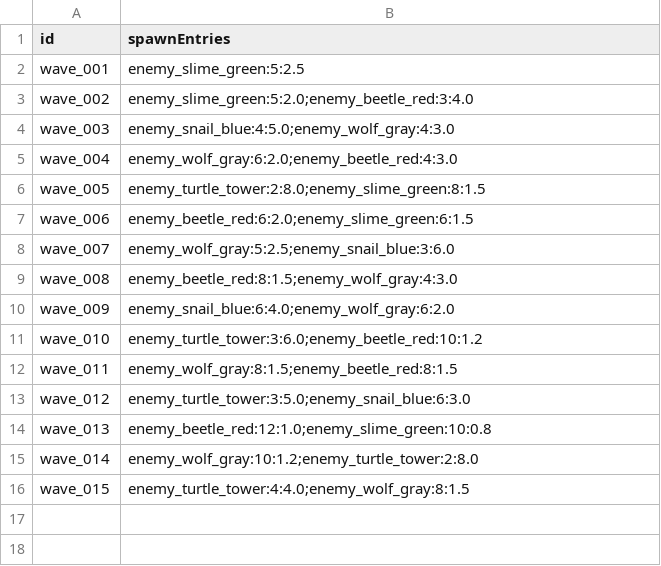
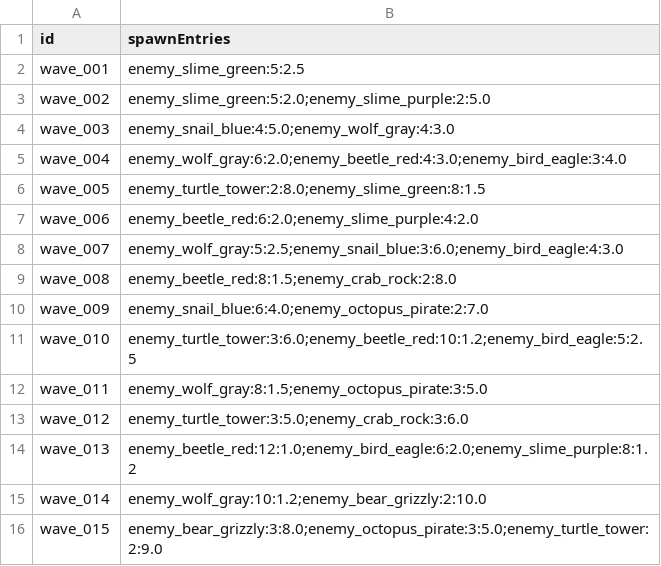
Before and after one commit to Jeonhyeongwoo1/fd_defense_client, a CSV file: Assets/Game/03.Resources/Data/Sheets/WaveData.csv, drawn as a sheet.

```diff
--- a/Assets/Game/03.Resources/Data/Sheets/WaveData.csv
+++ b/Assets/Game/03.Resources/Data/Sheets/WaveData.csv
@@ -2,15 +2,15 @@ id,spawnEntries
 wave_001,enemy_slime_green:5:2.5
-wave_002,enemy_slime_green:5:2.0;enemy_beetle_red:3:4.0
+wave_002,enemy_slime_green:5:2.0;enemy_slime_purple:2:5.0
 wave_003,enemy_snail_blue:4:5.0;enemy_wolf_gray:4:3.0
-wave_004,enemy_wolf_gray:6:2.0;enemy_beetle_red:4:3.0
+wave_004,enemy_wolf_gray:6:2.0;enemy_beetle_red:4:3.0;enemy_bird_eagle:3:4.0
 wave_005,enemy_turtle_tower:2:8.0;enemy_slime_green:8:1.5
-wave_006,enemy_beetle_red:6:2.0;enemy_slime_green:6:1.5
-wave_007,enemy_wolf_gray:5:2.5;enemy_snail_blue:3:6.0
-wave_008,enemy_beetle_red:8:1.5;enemy_wolf_gray:4:3.0
-wave_009,enemy_snail_blue:6:4.0;enemy_wolf_gray:6:2.0
-wave_010,enemy_turtle_tower:3:6.0;enemy_beetle_red:10:1.2
-wave_011,enemy_wolf_gray:8:1.5;enemy_beetle_red:8:1.5
-wave_012,enemy_turtle_tower:3:5.0;enemy_snail_blue:6:3.0
-wave_013,enemy_beetle_red:12:1.0;enemy_slime_green:10:0.8
-wave_014,enemy_wolf_gray:10:1.2;enemy_turtle_tower:2:8.0
-wave_015,enemy_turtle_tower:4:4.0;enemy_wolf_gray:8:1.5
+wave_006,enemy_beetle_red:6:2.0;enemy_slime_purple:4:2.0
+wave_007,enemy_wolf_gray:5:2.5;enemy_snail_blue:3:6.0;enemy_bird_eagle:4:3.0
+wave_008,enemy_beetle_red:8:1.5;enemy_crab_rock:2:8.0
+wave_009,enemy_snail_blue:6:4.0;enemy_octopus_pirate:2:7.0
+wave_010,enemy_turtle_tower:3:6.0;enemy_beetle_red:10:1.2;enemy_bird_eagle:5:2.5
+wave_011,enemy_wolf_gray:8:1.5;enemy_octopus_pirate:3:5.0
+wave_012,enemy_turtle_tower:3:5.0;enemy_crab_rock:3:6.0
+wave_013,enemy_beetle_red:12:1.0;enemy_bird_eagle:6:2.0;enemy_slime_purple:8:1.2
+wave_014,enemy_wolf_gray:10:1.2;enemy_bear_grizzly:2:10.0
+wave_015,enemy_bear_grizzly:3:8.0;enemy_octopus_pirate:3:5.0;enemy_turtle_tower:2:9.0
```
Also changed, not shown: Assets/Game/03.Resources/Data/Sheets/EnemyData.csv, Assets/Game/03.Resources/Data/Sheets/UnitData.csv, 9 other files.
